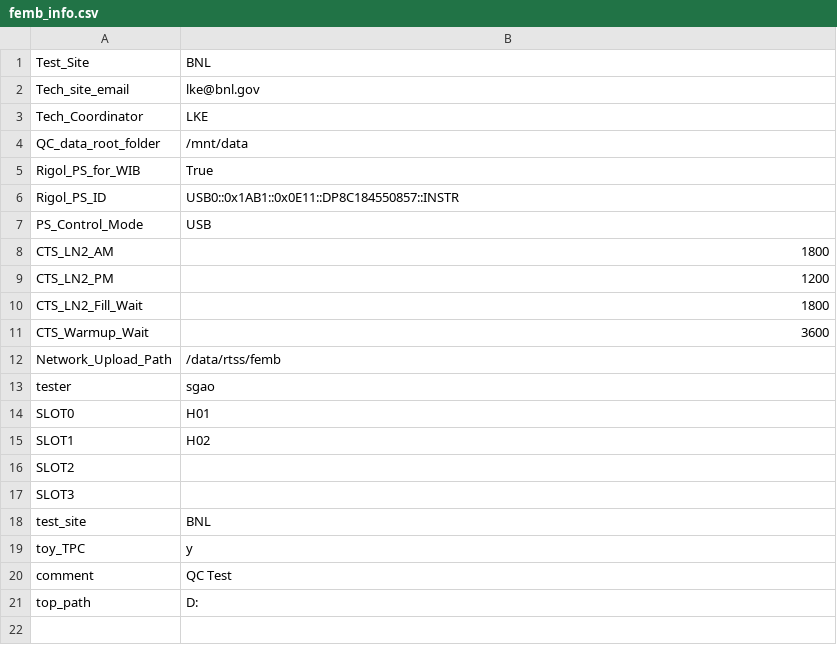
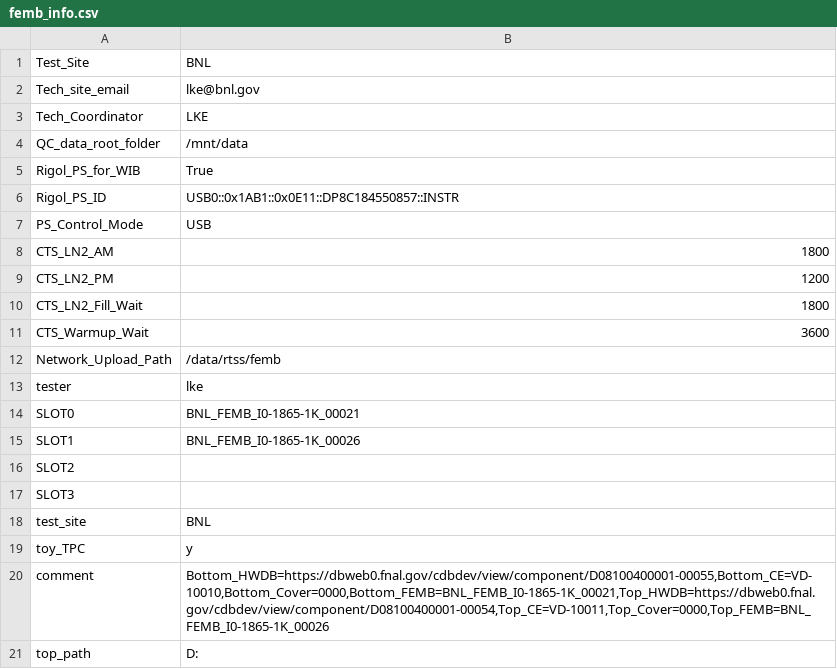
Before and after one commit to sgaobnl/BNL_CE_WIB_SW_QC, a CSV file: femb_info.csv, drawn as a sheet.

```diff
--- a/femb_info.csv
+++ b/femb_info.csv
@@ -12,5 +12,5 @@ CTS_Warmup_Wait,3600
 Network_Upload_Path,/data/rtss/femb
-tester,sgao
-SLOT0,H01
-SLOT1,H02
+tester,lke
+SLOT0,BNL_FEMB_I0-1865-1K_00021
+SLOT1,BNL_FEMB_I0-1865-1K_00026
 SLOT2,
@@ -19,3 +19,3 @@ test_site,BNL
 toy_TPC,y
-comment,QC Test
+comment,"Bottom_HWDB=https://dbweb0.fnal.gov/cdbdev/view/component/D08100400001-00055,Bottom_CE=VD-10010,Bottom_Cover=0000,Bottom_FEMB=BNL_FEMB_I0-1865-1K_00021,Top_HWDB=https://dbweb0.fnal.gov/cdbdev/view/component/D08100400001-00054,Top_CE=VD-10011,Top_Cover=0000,Top_FEMB=BNL_FEMB_I0-1865-1K_00026"
 top_path,D:
```
Also changed, not shown: femb_info_implement.csv, 3 other files.
